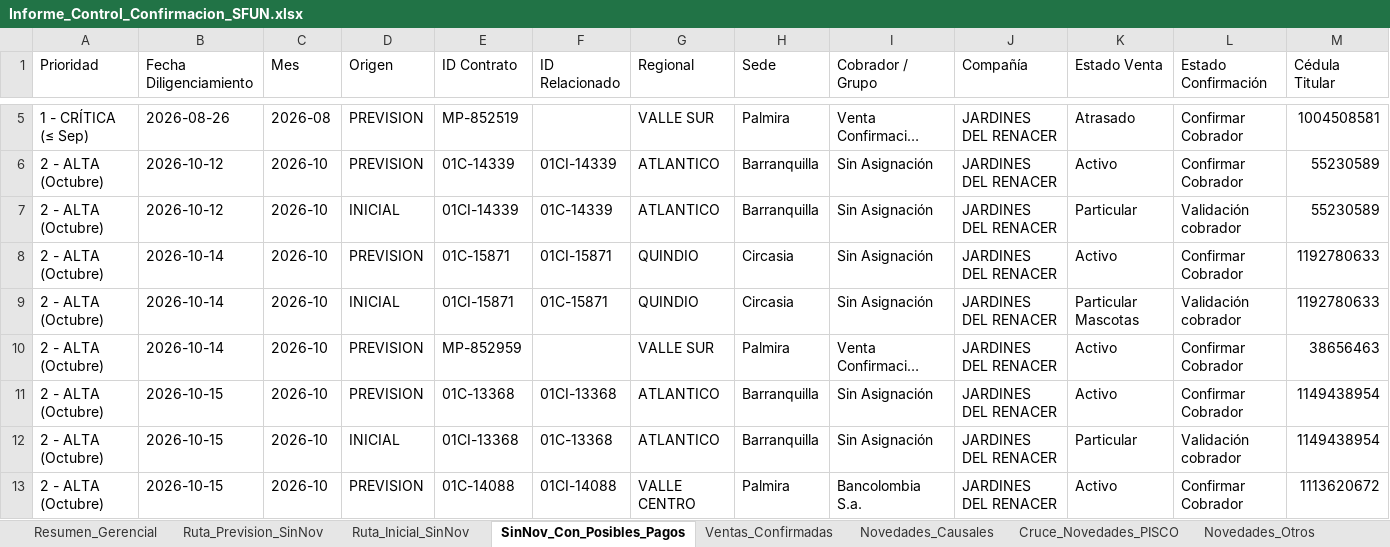
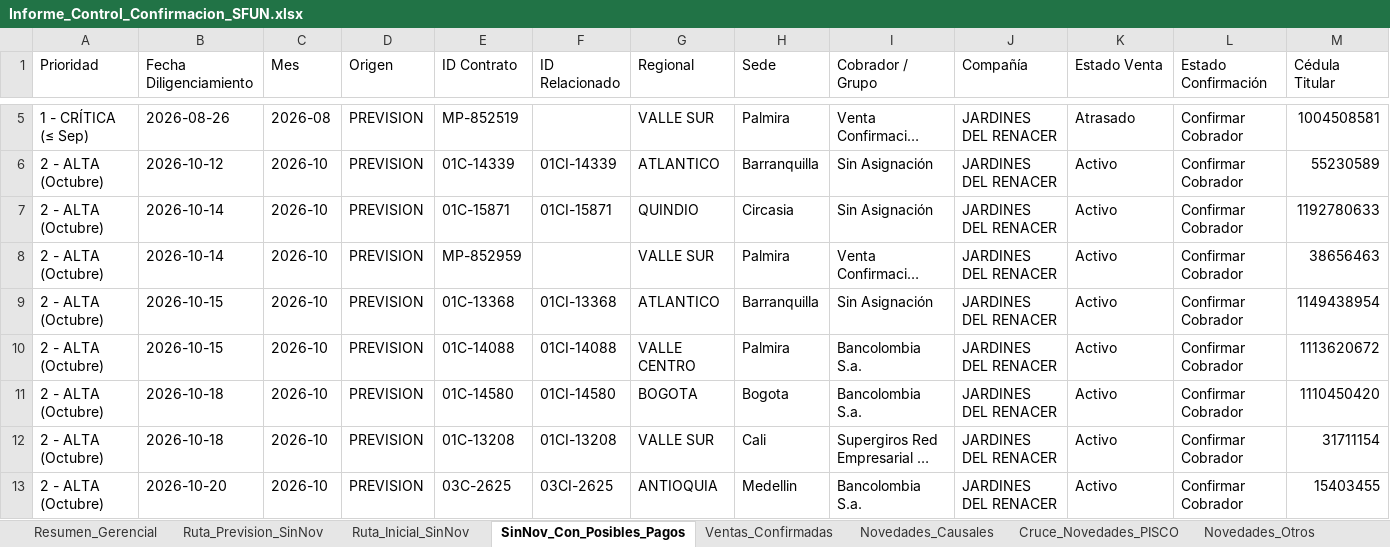
Before and after one commit to coordplaneacioncarteranal-del/ruta-confirmacion-sfun, an Excel workbook: Informe_Control_Confirmacion_SFUN.xlsx, sheet SinNov_Con_Posibles_Pagos, drawn as a sheet; only a part is shown, gaps mark what is left out; the shorter side is filled out with more unchanged rows; long unchanged cells end in …; values as stored, in another font and other column widths than the file's, no cell formats; rows hold the shown columns only; the diff covers the shown part only; the diff names each change by its address in the sheet, - before the commit and + after, or states it on an @@ line.

```diff
--- a/Informe_Control_Confirmacion_SFUN.xlsx (sheet SinNov_Con_Posibles_Pagos)
+++ b/Informe_Control_Confirmacion_SFUN.xlsx (sheet SinNov_Con_Posibles_Pagos)
-row 7: 2 - ALTA (Octubre) | 2026-10-12 | 2026-10 | INICIAL | 01CI-14339 | 01C-14339 | ATLANTICO | Barranquilla | Sin Asignación | JARDINES DEL RENACER | Particular | Validación cobrador | 55230589
-row 9: 2 - ALTA (Octubre) | 2026-10-14 | 2026-10 | INICIAL | 01CI-15871 | 01C-15871 | QUINDIO | Circasia | Sin Asignación | JARDINES DEL RENACER | Particular Mascotas | Validación cobrador | 1192780633
-row 12: 2 - ALTA (Octubre) | 2026-10-15 | 2026-10 | INICIAL | 01CI-13368 | 01C-13368 | ATLANTICO | Barranquilla | Sin Asignación | JARDINES DEL RENACER | Particular | Validación cobrador | 1149438954
```
Also changed, not shown: 27 removed rows elsewhere in this sheet, sheet Ruta_Inicial_SinNov, sheet Novedades_Causales, sheet Cruce_Novedades_PISCO, sheet Ventas_Confirmadas, sheet Posibles_Pagos_Radar, sheet Resumen_Gerencial, 1 more sheet, cell formats.
